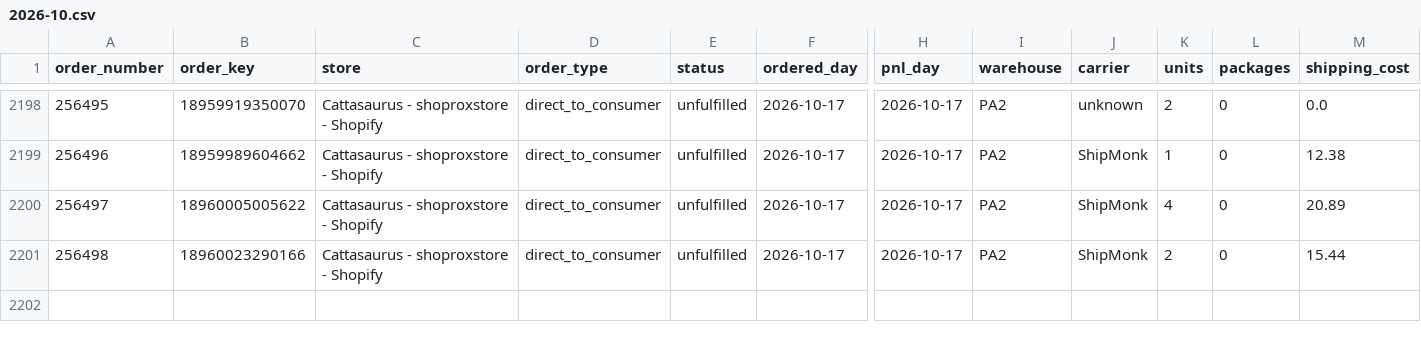
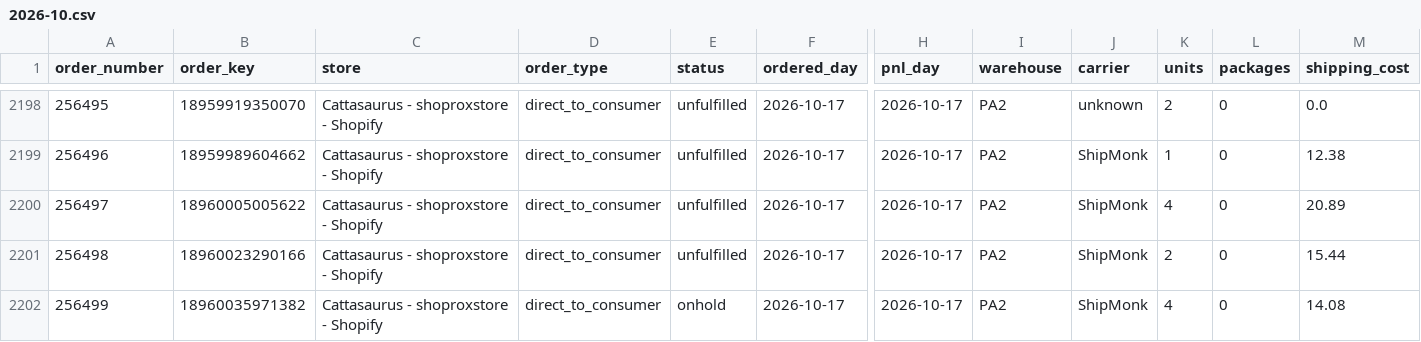
Before and after one commit to taitran-star/ctu-fin-sync-8x2k, a CSV file: data/shipmonk_orders/2026-10.csv, drawn as a sheet; only a part is shown, gaps mark what is left out; rows hold the shown columns only; the diff names each change by its address in the sheet, - before the commit and + after, or states it on an @@ line.

```diff
--- a/data/shipmonk_orders/2026-10.csv
+++ b/data/shipmonk_orders/2026-10.csv
+row 2202: 256499 | 18960035971382 | Cattasaurus - shoproxstore - Shopify | direct_to_consumer | onhold | 2026-10-17 | 2026-10-17 | PA2 | ShipMonk | 4 | 0 | 14.08
```
Also changed, not shown: 1 other file.
